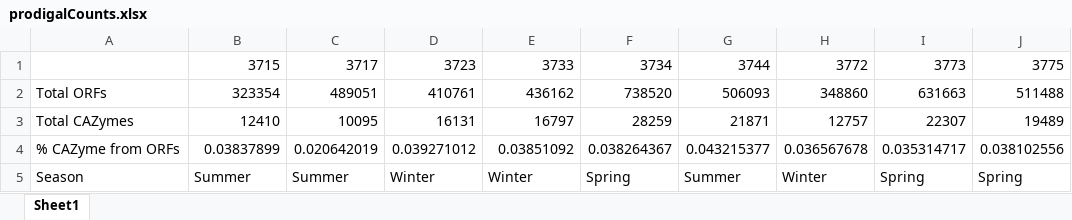
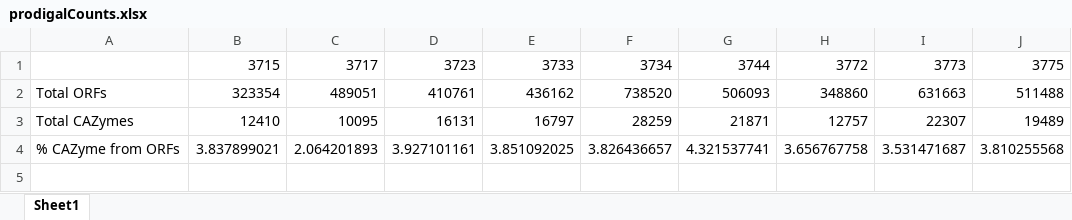
Before and after one commit to ednachiang/OG_MetaG, an Excel workbook: dbcan/prodigalCounts.xlsx, sheet Sheet1, drawn as a sheet; values as stored, in another font and other column widths than the file's, no borders; the diff names each change by its address in the sheet, - before the commit and + after, or states it on an @@ line.

```diff
--- a/dbcan/prodigalCounts.xlsx (sheet Sheet1)
+++ b/dbcan/prodigalCounts.xlsx (sheet Sheet1)
-B4: 0.03837899
+B4: 3.837899021
-C4: 0.020642019
+C4: 2.064201893
-D4: 0.039271012
+D4: 3.927101161
-E4: 0.03851092
+E4: 3.851092025
-F4: 0.038264367
+F4: 3.826436657
-G4: 0.043215377
+G4: 4.321537741
-H4: 0.036567678
+H4: 3.656767758
-I4: 0.035314717
+I4: 3.531471687
-J4: 0.038102556
+J4: 3.810255568
-row 5: Season | Summer | Summer | Winter | Winter | Spring | Summer | Winter | Spring | Spring
```
Also changed, not shown: 2 other files.
